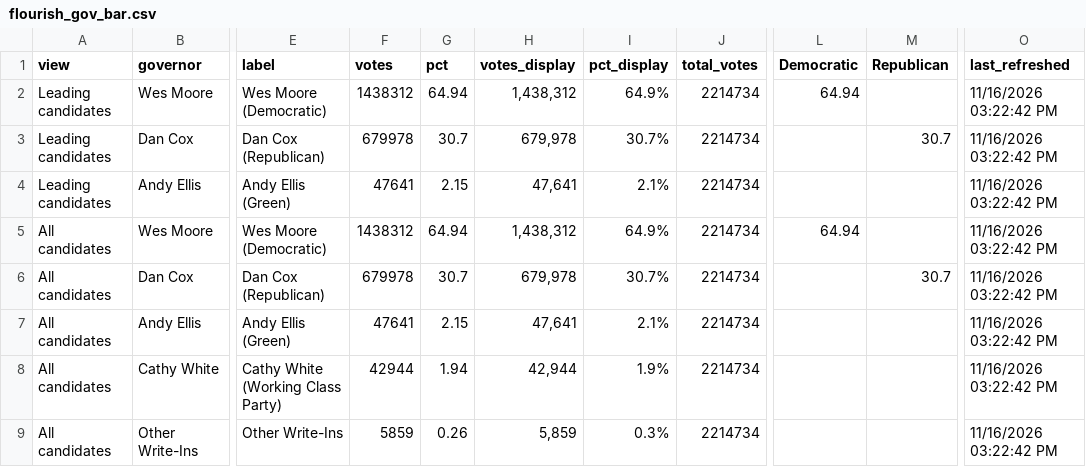
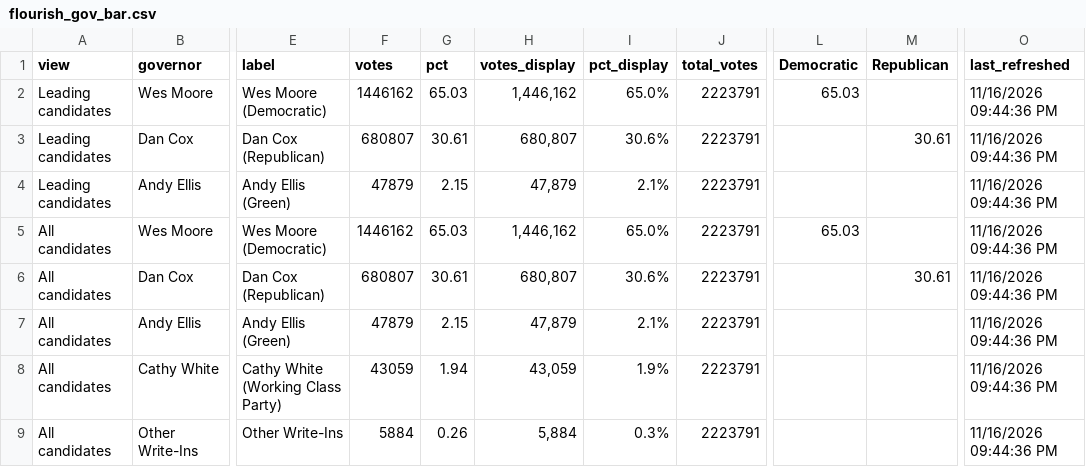
Before and after one commit to Sammyliu0606/midterm_result, a CSV file: data/live/flourish/flourish_gov_bar.csv, drawn as a sheet; only a part is shown, gaps mark what is left out; the diff names each change by its address in the sheet, - before the commit and + after, or states it on an @@ line.

```diff
--- a/data/live/flourish/flourish_gov_bar.csv
+++ b/data/live/flourish/flourish_gov_bar.csv
-F2 (votes): 1438312
+F2 (votes): 1446162
-G2 (pct): 64.94
+G2 (pct): 65.03
-H2 (votes_display): 1,438,312
+H2 (votes_display): 1,446,162
-I2 (pct_display): 64.9%
+I2 (pct_display): 65.0%
-J2:J9 (total_votes): 2214734
+J2:J9 (total_votes): 2223791
-L2 (Democratic): 64.94
+L2 (Democratic): 65.03
-O2:O9 (last_refreshed): 11/16/2026 03:22:42 PM
+O2:O9 (last_refreshed): 11/16/2026 09:44:36 PM
-F3 (votes): 679978
+F3 (votes): 680807
-G3 (pct): 30.7
+G3 (pct): 30.61
-H3 (votes_display): 679,978
+H3 (votes_display): 680,807
-I3 (pct_display): 30.7%
+I3 (pct_display): 30.6%
-M3 (Republican): 30.7
+M3 (Republican): 30.61
-F4 (votes): 47641
+F4 (votes): 47879
-H4 (votes_display): 47,641
+H4 (votes_display): 47,879
-F5 (votes): 1438312
+F5 (votes): 1446162
-G5 (pct): 64.94
+G5 (pct): 65.03
-H5 (votes_display): 1,438,312
+H5 (votes_display): 1,446,162
-I5 (pct_display): 64.9%
+I5 (pct_display): 65.0%
-L5 (Democratic): 64.94
+L5 (Democratic): 65.03
-F6 (votes): 679978
+F6 (votes): 680807
-G6 (pct): 30.7
+G6 (pct): 30.61
-H6 (votes_display): 679,978
+H6 (votes_display): 680,807
-I6 (pct_display): 30.7%
+I6 (pct_display): 30.6%
-M6 (Republican): 30.7
+M6 (Republican): 30.61
-F7 (votes): 47641
+F7 (votes): 47879
-H7 (votes_display): 47,641
+H7 (votes_display): 47,879
-F8 (votes): 42944
+F8 (votes): 43059
-H8 (votes_display): 42,944
+H8 (votes_display): 43,059
-F9 (votes): 5859
+F9 (votes): 5884
-H9 (votes_display): 5,859
+H9 (votes_display): 5,884
```
Also changed, not shown: data/live/flourish/flourish_gov_map.csv, data/live/flourish/flourish_moore_shift.csv, 17 other files.
